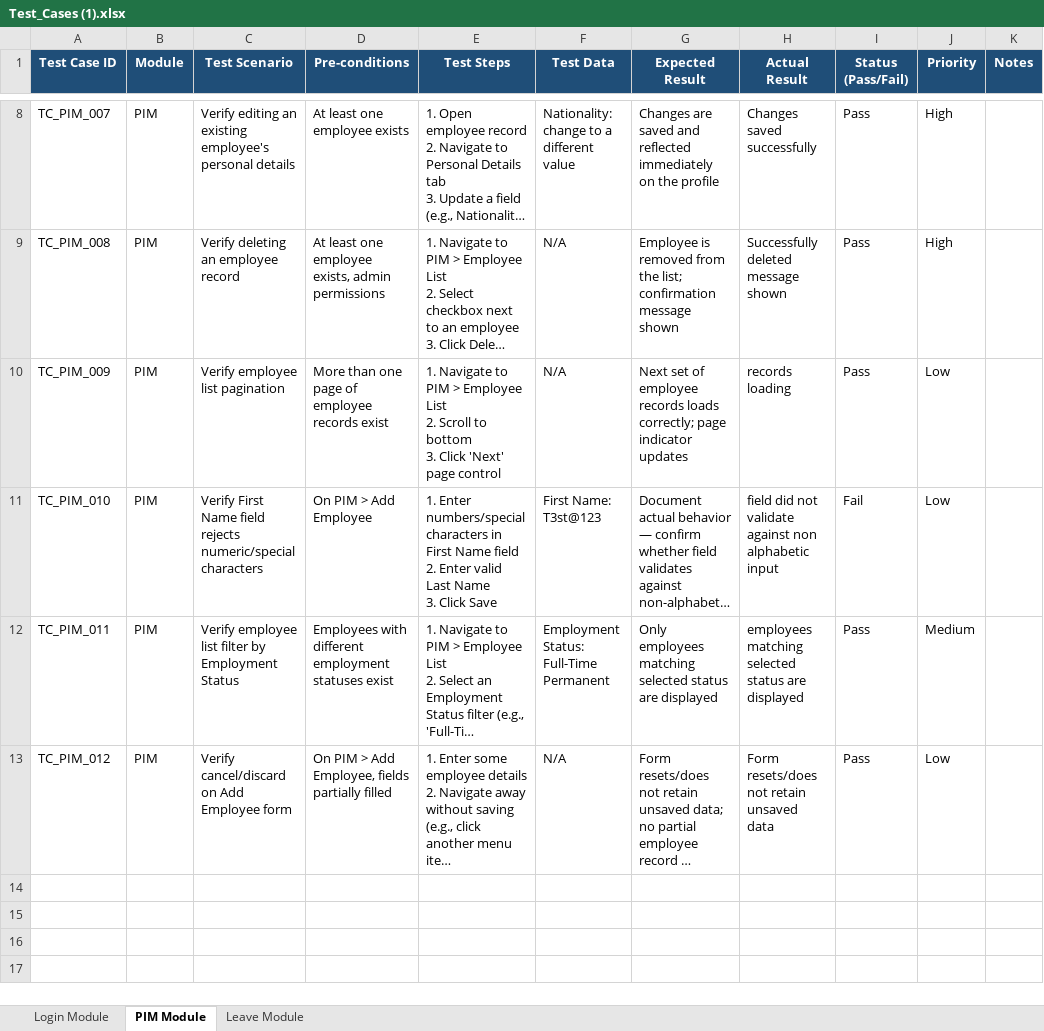
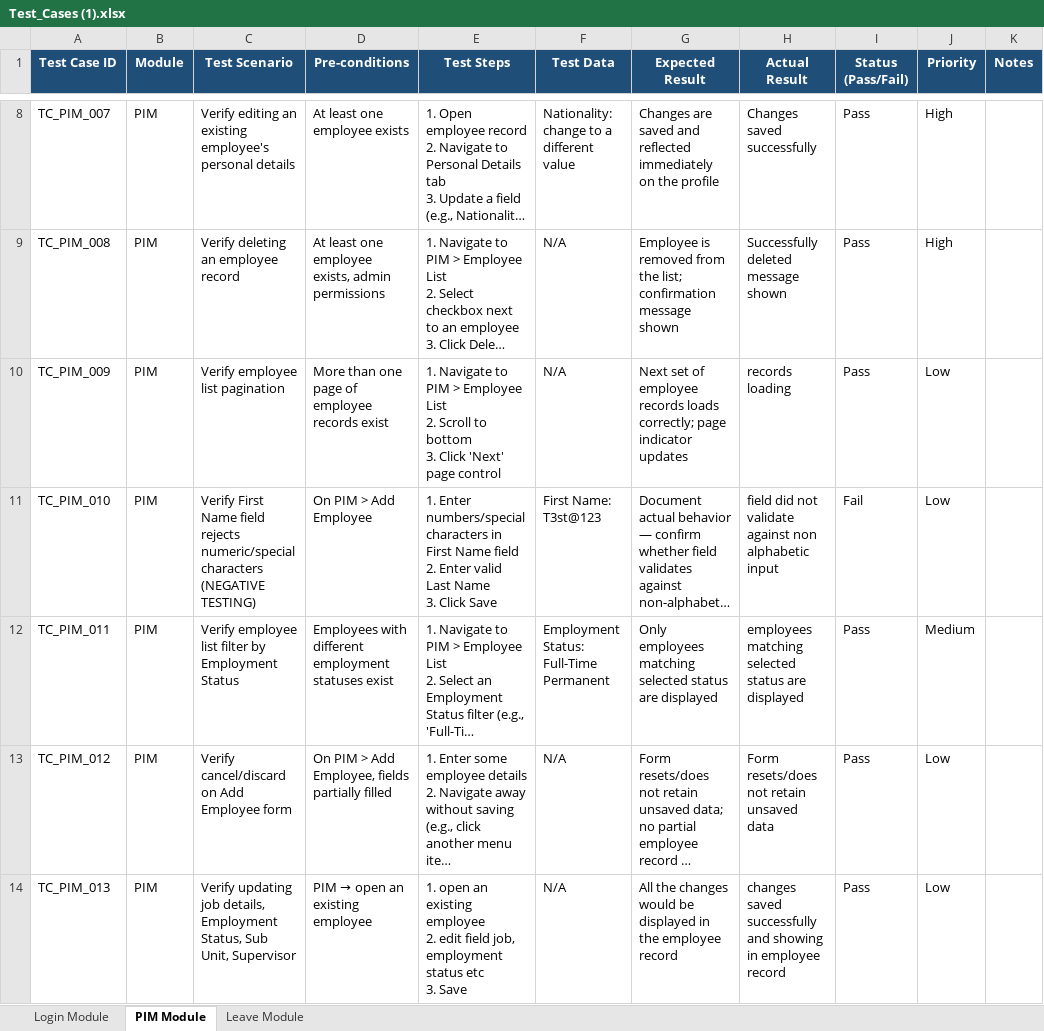
Before and after one commit to faixankh07-dvader/Manual_testing_Orangehrm, an Excel workbook: Test_Cases (1).xlsx, sheet PIM Module, drawn as a sheet; only a part is shown, gaps mark what is left out; long unchanged cells end in …; values as stored, in another font and other column widths than the file's, no borders; ↵ is a line break in a cell; the diff covers the shown part only; the diff names each change by its address in the sheet, - before the commit and + after, or states it on an @@ line.

Commit message:
test coverage using JIRA

```diff
--- a/Test_Cases (1).xlsx (sheet PIM Module)
+++ b/Test_Cases (1).xlsx (sheet PIM Module)
-C11 (Test Scenario): …numeric/special characters
+C11 (Test Scenario): …numeric/special characters (NEGATIVE TESTING)
+row 14: TC_PIM_013 | PIM | Verify updating job details, Employment Status, Sub Unit, Supervisor | PIM → open an existing employee | 1. open an existing employee ↵ 2. edit field job, employment status etc ↵ 3. Save | N/A | All the changes would be displayed in the employee record | changes saved successfully and showing in employee record | Pass | Low
```
Also changed, not shown: 3 added rows elsewhere in this sheet, 8 other files.
